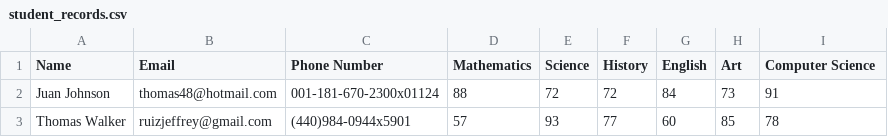
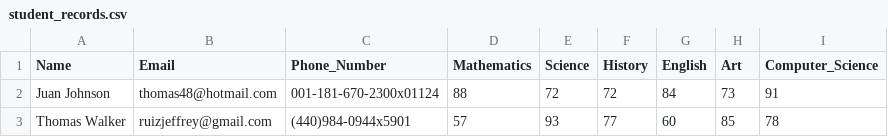
Before and after one commit to Irutingab/student_database_management, a CSV file: student_records.csv, drawn as a sheet; only a part is shown.

Commit message:
added a file to import csv into mysql using oop, and truncate data

```diff
--- a/student_records.csv
+++ b/student_records.csv
@@ -1,2 +1,2 @@
-Name,Email,Phone Number,Mathematics,Science,History,English,Art,Computer Science
+Name,Email,Phone_Number,Mathematics,Science,History,English,Art,Computer_Science
 Juan Johnson,thomas48@hotmail.com,001-181-670-2300x01124,88,72,72,84,73,91
```
Also changed, not shown: 3 other files.
